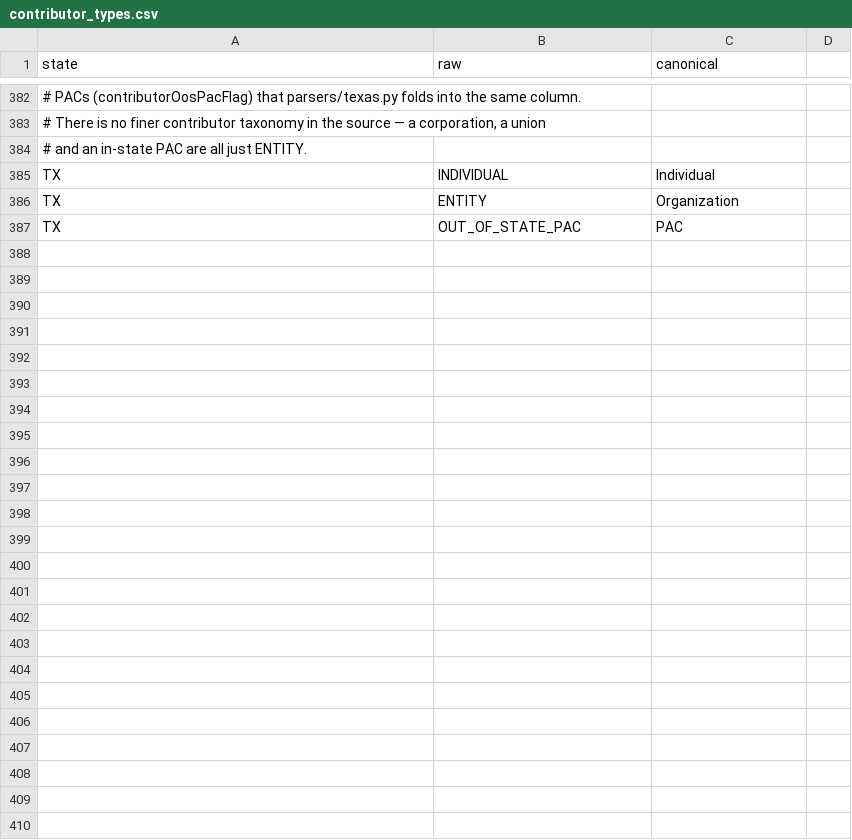
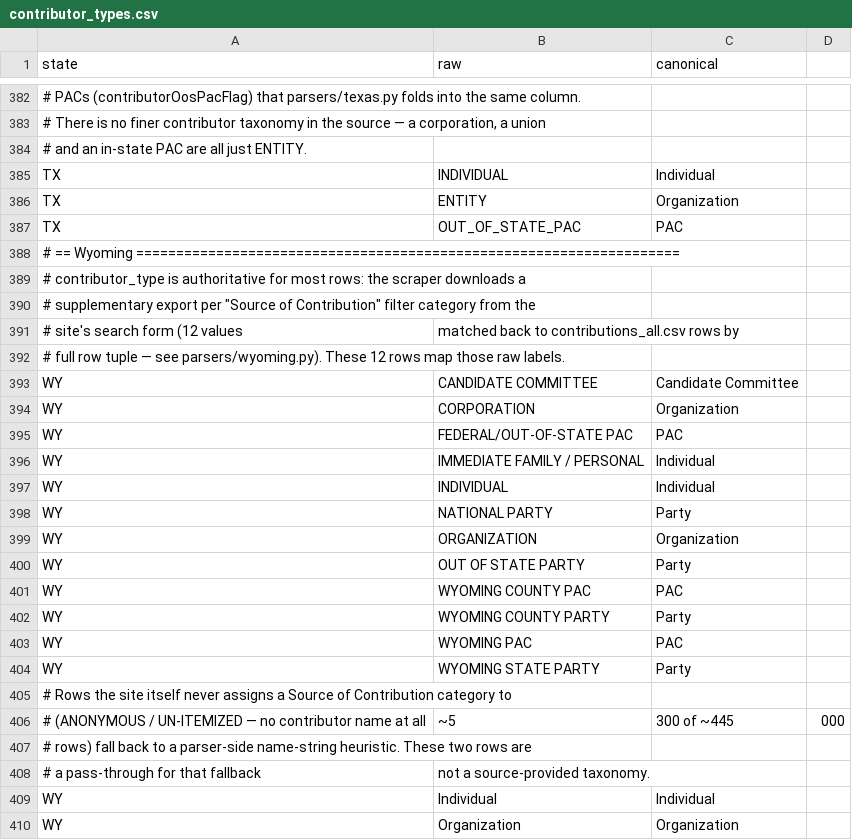
Before and after one commit to hderyke/state-level-campaign-finance, a CSV file: src/aliases/contributor_types.csv, drawn as a sheet; only a part is shown, gaps mark what is left out.

Commit message:
Added Wyoming
ASP.NET WebForms postback simulation (no API) against wycampaignfinance.gov.
Blank "All tab" search + Export streams the full 2008-present history in
one request for both contributions (~445K rows) and expenditures (~80K
rows). Entity rosters (candidate committees, PACs) come from PDF reports
parsed via pdfplumber word coordinates. No numeric filer ID anywhere in the
source (name_hash person_id).

contributor_type is enriched via 12 supplementary "Source of Contribution"
filtered exports, joined back to the main contributions file by full row
match (~99% coverage) since neither export carries a transaction ID.
election_year uses a two-tier proxy (roster date_formed, or earliest
transaction year) since no source has an explicit election-year field.

```diff
--- a/src/aliases/contributor_types.csv
+++ b/src/aliases/contributor_types.csv
@@ -387 +387,24 @@ TX,ENTITY,Organization,
 TX,OUT_OF_STATE_PAC,PAC,
+# == Wyoming ====================================================================,,,
+# contributor_type is authoritative for most rows: the scraper downloads a
+# supplementary export per "Source of Contribution" filter category from the
+# site's search form (12 values, matched back to contributions_all.csv rows by
+# full row tuple — see parsers/wyoming.py). These 12 rows map those raw labels.,,,
+WY,CANDIDATE COMMITTEE,Candidate Committee,
+WY,CORPORATION,Organization,
+WY,FEDERAL/OUT-OF-STATE PAC,PAC,
+WY,IMMEDIATE FAMILY / PERSONAL,Individual,
+WY,INDIVIDUAL,Individual,
+WY,NATIONAL PARTY,Party,
+WY,ORGANIZATION,Organization,
+WY,OUT OF STATE PARTY,Party,
+WY,WYOMING COUNTY PAC,PAC,
+WY,WYOMING COUNTY PARTY,Party,
+WY,WYOMING PAC,PAC,
+WY,WYOMING STATE PARTY,Party,
+# Rows the site itself never assigns a Source of Contribution category to
+# (ANONYMOUS / UN-ITEMIZED — no contributor name at all, ~5,300 of ~445,000
+# rows) fall back to a parser-side name-string heuristic. These two rows are
+# a pass-through for that fallback, not a source-provided taxonomy.,,,
+WY,Individual,Individual,
+WY,Organization,Organization,
```
Also changed, not shown: src/aliases/committee_types.csv, src/aliases/expenditure_categories.csv, 6 other files.
